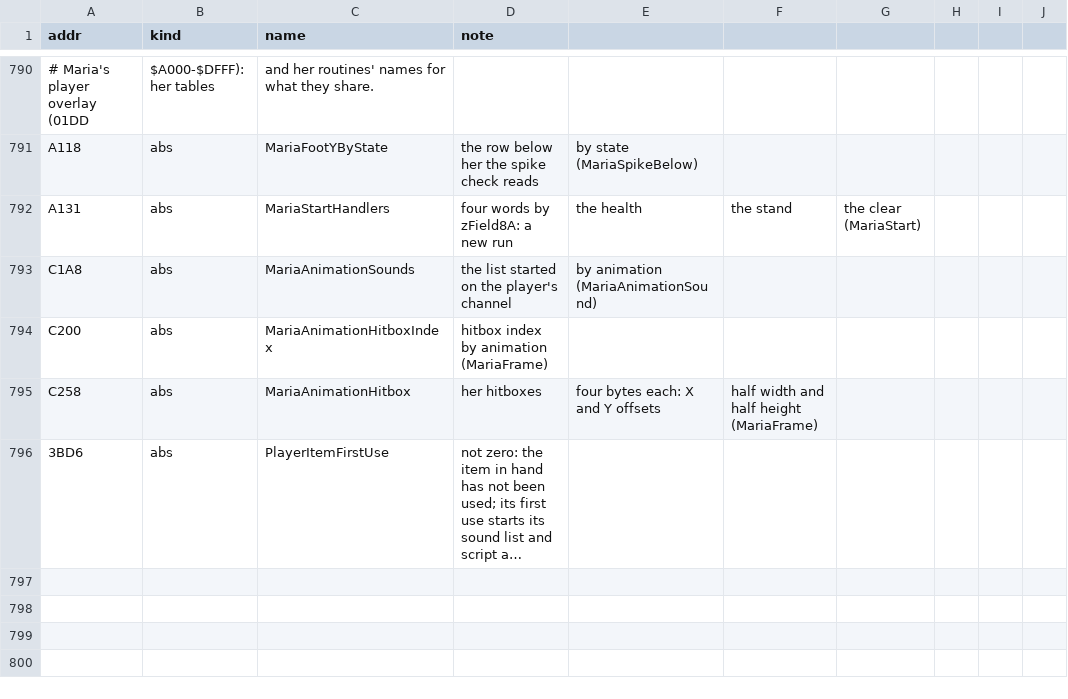
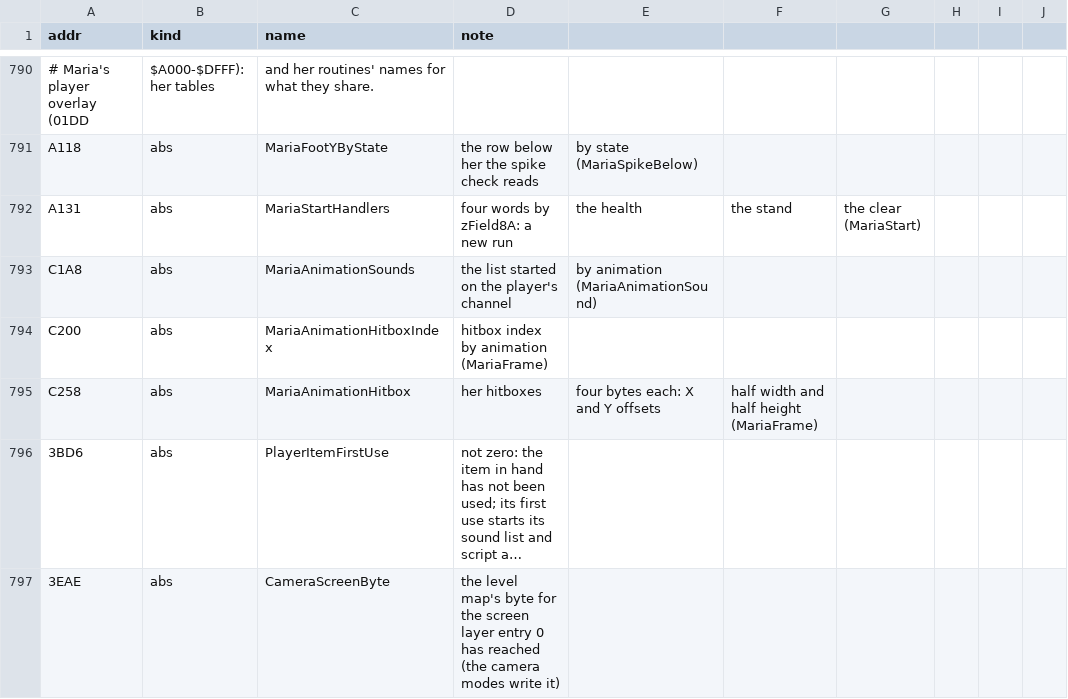
Before and after one commit to jeff-strutb/rondoofblood, a CSV file: config/rondo/symbols.csv, drawn as a sheet; only a part is shown, gaps mark what is left out; long unchanged cells end in …; the diff names each change by its address in the sheet, - before the commit and + after, or states it on an @@ line.

Commit message:
Stage 00: the camera modes' helpers and nine of its modes (20 routines)
From the stage's bank 7 (0255, bank $6F): camera modes 0, $0A to $0D, $0F, $11, $14 and
$1B of the table at $A0E6, and the pieces they share: entry 0's step and its map byte
(CameraMode00, CameraMode00Set, ScreenMapAtEntry), the column checks that draw a column
when an entry crosses one (ColumnDue, ColumnDueLeft, which run into DrawBlockColumn), the
half-speed steps (ScrollStepXHalf and its two entries), and the parallax steps and moves
(CameraParallaxSteps, CameraParallaxAdvance, CameraBandsY, CameraBandsBlocks). A62F's
body has five entries, each filed as its own routine that runs into the next.

The C carries the registers each routine leaves (StageRegs); both reads of ScrollStepXHi
where ASL and LDA each read it; every JSR framed with the disc's return address.
CameraMode00 stops at $A6AF (@stop), where its forward BSRs had carried the draft on.

Names: CameraScreenByte for $3EAE; the band, limit and scroll fields through their
records (BANDS, SCROLLLIM, SCROLL, SCROLLE). StageSetUpScroll reads CameraMode through
SCROLLLIM.

Image 0 differing bytes; ccheck 0 failed. Stage 00 M1 65.0% M2 28.8%; game M1 31.8%
M2 12.6%.

```diff
--- a/config/rondo/symbols.csv
+++ b/config/rondo/symbols.csv
+row 797: 3EAE | abs | CameraScreenByte | the level map's byte for the screen layer entry 0 has reached (the camera modes write it)
```
Also changed, not shown: 7 other files.
